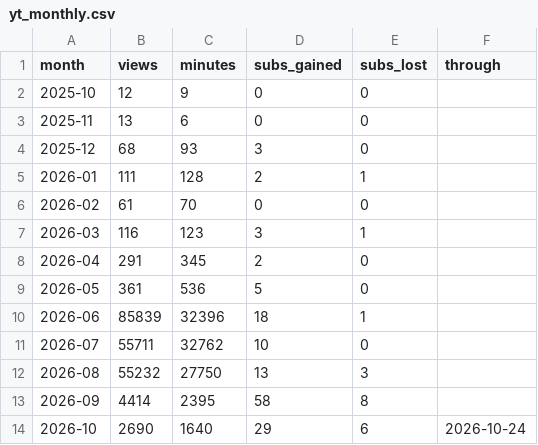
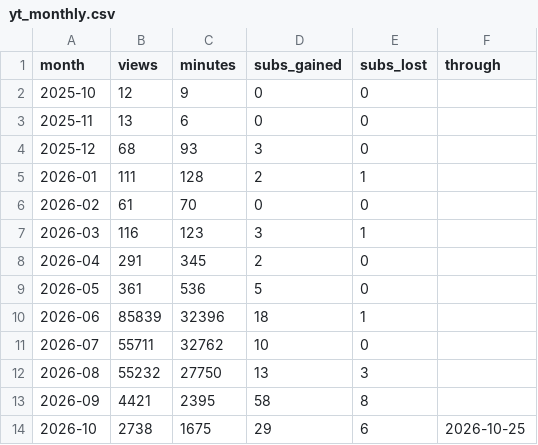
Before and after one commit to Tohomito/atm-dashboard, a CSV file: data/sm/yt_monthly.csv, drawn as a sheet.

```diff
--- a/data/sm/yt_monthly.csv
+++ b/data/sm/yt_monthly.csv
@@ -12,3 +12,3 @@ month,views,minutes,subs_gained,subs_lost,through
 2026-08,55232,27750,13,3,
-2026-09,4414,2395,58,8,
-2026-10,2690,1640,29,6,2026-10-24
+2026-09,4421,2395,58,8,
+2026-10,2738,1675,29,6,2026-10-25
```
Also changed, not shown: data/sm/ig_posts.csv, data/sm/li_daily.csv, 5 other files.
